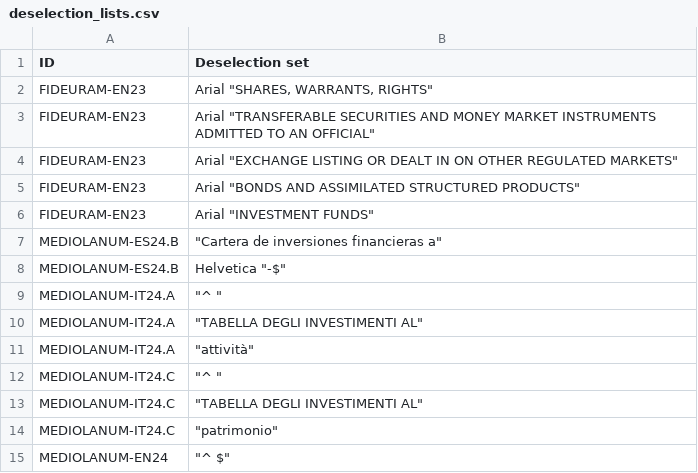
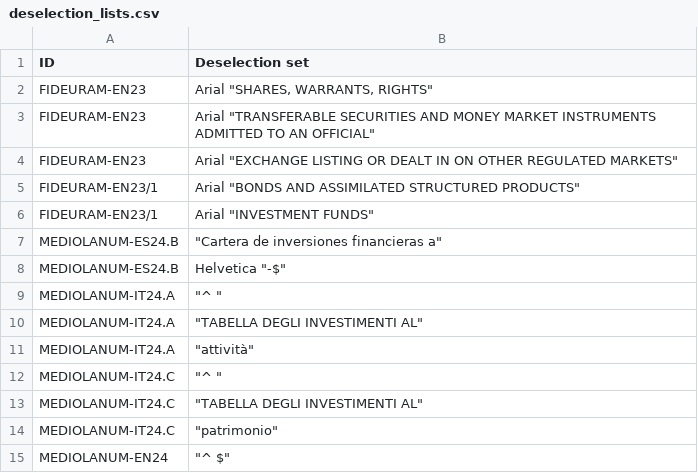
Before and after one commit to tvp-freeports/analysis_finance_reports, a CSV file: src/freeports_analysis/formats/algorithms/structured/investments/deselection_lists.csv, drawn as a sheet.

```diff
--- a/src/freeports_analysis/formats/algorithms/structured/investments/deselection_lists.csv
+++ b/src/freeports_analysis/formats/algorithms/structured/investments/deselection_lists.csv
@@ -4,4 +4,4 @@ FIDEURAM-EN23,"Arial ""TRANSFERABLE SECURITIES AND MONEY MARKET INSTRUMENTS ADMI
 FIDEURAM-EN23,"Arial ""EXCHANGE LISTING OR DEALT IN ON OTHER REGULATED MARKETS"""
-FIDEURAM-EN23,"Arial ""BONDS AND ASSIMILATED STRUCTURED PRODUCTS"""
-FIDEURAM-EN23,"Arial ""INVESTMENT FUNDS"""
+FIDEURAM-EN23/1,"Arial ""BONDS AND ASSIMILATED STRUCTURED PRODUCTS"""
+FIDEURAM-EN23/1,"Arial ""INVESTMENT FUNDS"""
 MEDIOLANUM-ES24.B,"""Cartera de inversiones financieras a"""
```
Also changed, not shown: src/freeports_analysis/formats/algorithms/structured/investments/additional_args.csv, 2 other files.
